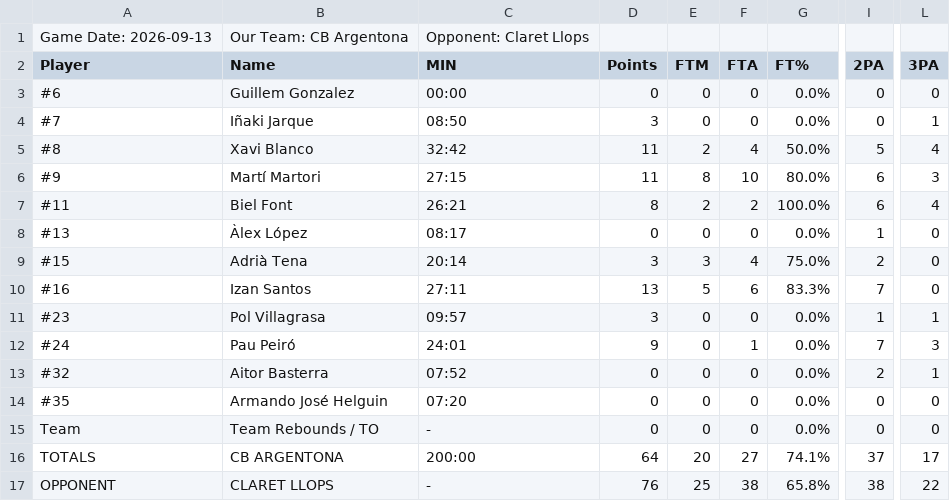
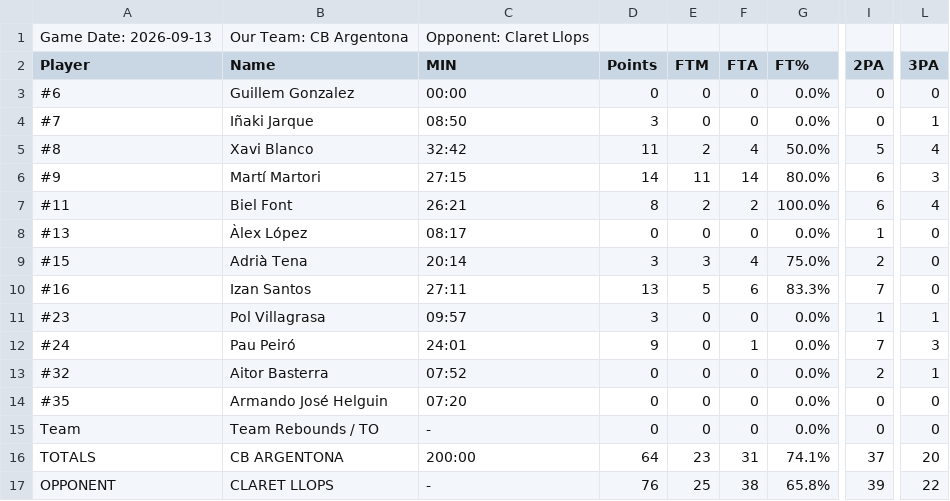
Before and after one commit to jeffreyabbot/copacat_jugadors, a CSV file: data/raw/Copa_Catalunya/2026_10_11_J3_Claret_Llops_CB_Argentona/CB_Argentona_vs_Claret_2026_10_11_Final_Q4_BoxScore.csv, drawn as a sheet; only a part is shown, gaps mark what is left out; the diff names each change by its address in the sheet, - before the commit and + after, or states it on an @@ line.

```diff
--- a/data/raw/Copa_Catalunya/2026_10_11_J3_Claret_Llops_CB_Argentona/CB_Argentona_vs_Claret_2026_10_11_Final_Q4_BoxScore.csv
+++ b/data/raw/Copa_Catalunya/2026_10_11_J3_Claret_Llops_CB_Argentona/CB_Argentona_vs_Claret_2026_10_11_Final_Q4_BoxScore.csv
-D6 (Points): 11
+D6 (Points): 14
-E6 (FTM): 8
+E6 (FTM): 11
-F6 (FTA): 10
+F6 (FTA): 14
-E16 (FTM): 20
+E16 (FTM): 23
-F16 (FTA): 27
+F16 (FTA): 31
-L16 (3PA): 17
+L16 (3PA): 20
-I17 (2PA): 38
+I17 (2PA): 39
```
Also changed, not shown: data/raw/Copa_Catalunya/2026_10_11_J3_Claret_Llops_CB_Argentona/CB_Argentona_vs_Claret_2026-10-11_Final_Q4_Advanced_Metrics.csv.
